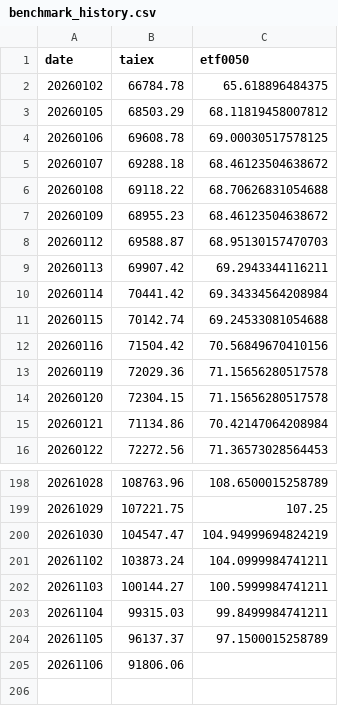
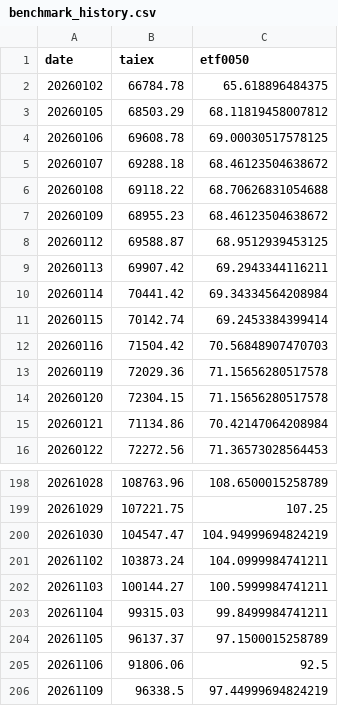
Before and after one commit to jasanlin177-hub/tsf-top5-index, a CSV file: data/benchmark_history.csv, drawn as a sheet; only a part is shown, gaps mark what is left out.

```diff
--- a/data/benchmark_history.csv
+++ b/data/benchmark_history.csv
@@ -7,7 +7,7 @@
 20260109,68955.23,68.46123504638672
-20260112,69588.87,68.95130157470703
+20260112,69588.87,68.9512939453125
 20260113,69907.42,69.2943344116211
 20260114,70441.42,69.34334564208984
-20260115,70142.74,69.24533081054688
-20260116,71504.42,70.56849670410156
+20260115,70142.74,69.2453384399414
+20260116,71504.42,70.56848907470703
 20260119,72029.36,71.15656280517578
@@ -204,2 +204,3 @@
 20261105,96137.37,97.1500015258789
-20261106,91806.06,
+20261106,91806.06,92.5
+20261109,96338.5,97.44999694824219
```
